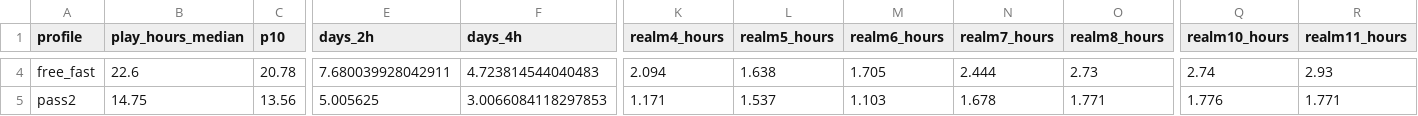
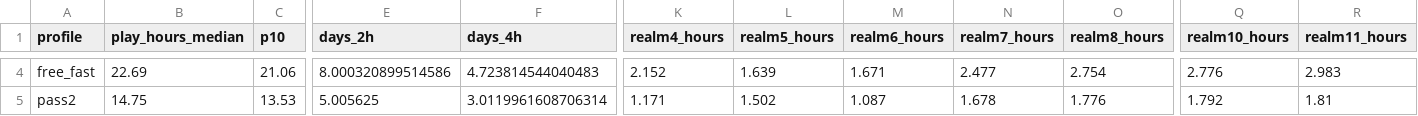
Before and after one commit to IvanRamiro/rbx-simulator, a CSV file: tools/balance/output/current.csv, drawn as a sheet; only a part is shown, gaps mark what is left out; the diff covers the shown part only; the diff names each change by its address in the sheet, - before the commit and + after, or states it on an @@ line.

Commit message:
Clean up: remove old balance-simulator runs, keep one current report matching today's game

```diff
--- a/tools/balance/output/current.csv
+++ b/tools/balance/output/current.csv
-B4 (play_hours_median): 22.6
+B4 (play_hours_median): 22.69
-C4 (p10): 20.78
+C4 (p10): 21.06
-E4 (days_2h): 7.680039928042911
+E4 (days_2h): 8.000320899514586
-K4 (realm4_hours): 2.094
+K4 (realm4_hours): 2.152
-L4 (realm5_hours): 1.638
+L4 (realm5_hours): 1.639
-M4 (realm6_hours): 1.705
+M4 (realm6_hours): 1.671
-N4 (realm7_hours): 2.444
+N4 (realm7_hours): 2.477
-O4 (realm8_hours): 2.73
+O4 (realm8_hours): 2.754
-Q4 (realm10_hours): 2.74
+Q4 (realm10_hours): 2.776
-R4 (realm11_hours): 2.93
+R4 (realm11_hours): 2.983
-C5 (p10): 13.56
+C5 (p10): 13.53
-F5 (days_4h): 3.0066084118297853
+F5 (days_4h): 3.0119961608706314
-L5 (realm5_hours): 1.537
+L5 (realm5_hours): 1.502
-M5 (realm6_hours): 1.103
+M5 (realm6_hours): 1.087
-O5 (realm8_hours): 1.771
+O5 (realm8_hours): 1.776
-Q5 (realm10_hours): 1.776
+Q5 (realm10_hours): 1.792
-R5 (realm11_hours): 1.771
+R5 (realm11_hours): 1.81
```
Also changed, not shown: 133 edited cells elsewhere in this file, 20 other files.
